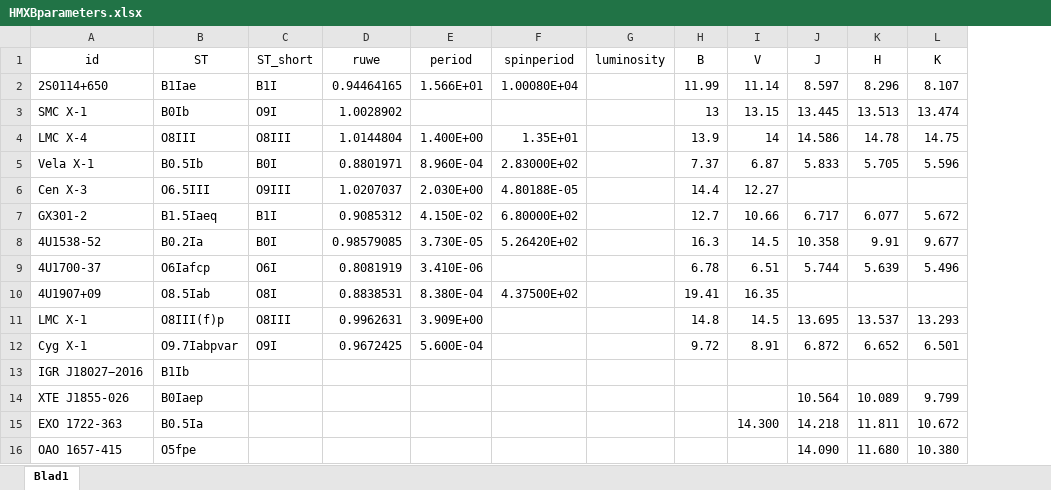
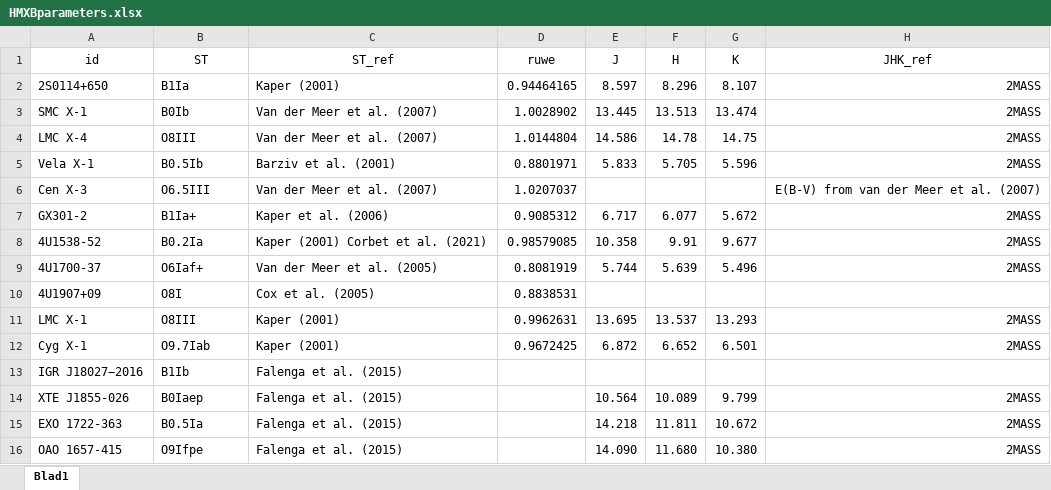
Before and after one commit to LvV210/MasterProject, an Excel workbook: tables/HMXBparameters.xlsx, sheet Blad1, drawn as a sheet; values as stored, in another font and other column widths than the file's, no borders; table styles not drawn; removed rows and columns are numbered as before the commit, all else as after; the diff names each change by its address in the sheet, - before the commit and + after, or states it on an @@ line.

Commit message:
Removed B and V from HMXBparameters.xlsx and added references to the data. Also added Porbit and Pspin to falenga

```diff
--- a/tables/HMXBparameters.xlsx (sheet Blad1)
+++ b/tables/HMXBparameters.xlsx (sheet Blad1)
-column C (ST_short), rows 2-12: B1I | O9I | O8III | B0I | O9III | B1I | B0I | O6I | O8I | O8III | O9I
+column C (ST_ref), rows 2-16: Kaper (2001) | Van der Meer et al. (2007) | Van der Meer et al. (2007) | Barziv et al. (2001) | Van der Meer et al. (2007) | Kaper et al. (2006) | Kaper (2001) Corbet et al. (2021) | Van der Meer et al. (2005) | Cox et al. (2005) | Kaper (2001) | Kaper (2001) | Falenga et al. (2015) | Falenga et al. (2015) | Falenga et al. (2015) | Falenga et al. (2015)
-column E (period), rows 2-12: 1.566E+01 |  | 1.400E+00 | 8.960E-04 | 2.030E+00 | 4.150E-02 | 3.730E-05 | 3.410E-06 | 8.380E-04 | 3.909E+00 | 5.600E-04
-column F (spinperiod), rows 2-10: 1.00080E+04 |  | 1.35E+01 | 2.83000E+02 | 4.80188E-05 | 6.80000E+02 | 5.26420E+02 |  | 4.37500E+02
-column G (luminosity), empty
-column H (B), rows 2-12: 11.99 | 13 | 13.9 | 7.37 | 14.4 | 12.7 | 16.3 | 6.78 | 19.41 | 14.8 | 9.72
-column I (V), rows 2-15: 11.14 | 13.15 | 14 | 6.87 | 12.27 | 10.66 | 14.5 | 6.51 | 16.35 | 14.5 | 8.91 |  |  | 14.300
+column H (JHK_ref), rows 2-16: 2MASS | 2MASS | 2MASS | 2MASS | E(B-V) from van der Meer et al. (2007) | 2MASS | 2MASS | 2MASS |  | 2MASS | 2MASS |  | 2MASS | 2MASS | 2MASS
-B2 (ST): B1Iae
+B2 (ST): B1Ia
-B7 (ST): B1.5Iaeq
+B7 (ST): B1Ia+
-B9 (ST): O6Iafcp
+B9 (ST): O6Iaf+
-B10 (ST): O8.5Iab
+B10 (ST): O8I
-B11 (ST): O8III(f)p
+B11 (ST): O8III
-B12 (ST): O9.7Iabpvar
+B12 (ST): O9.7Iab
-B16 (ST): O5fpe
+B16 (ST): O9Ifpe
```
Also changed, not shown: tables/M_expBONNSAI.xlsx, 3 other files.
